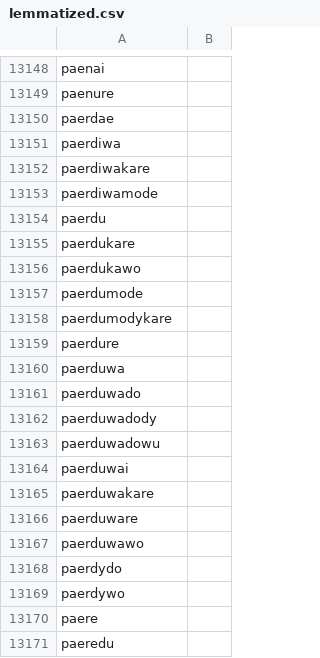
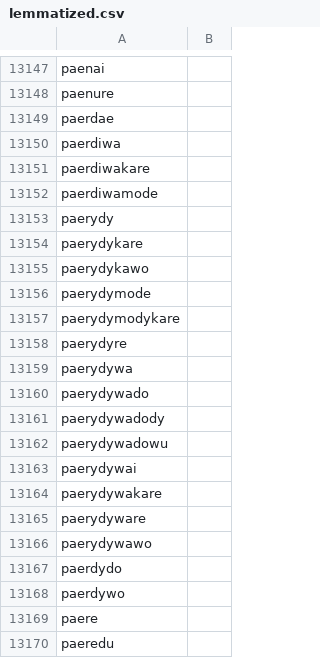
Before and after one commit to LanguageStructure/Bororo-Corpus, a CSV file: Word_Forms/lemmatized.csv, drawn as a sheet; only a part is shown, gaps mark what is left out; the diff covers the shown part only.

```diff
--- a/Word_Forms/lemmatized.csv
+++ b/Word_Forms/lemmatized.csv
@@ -13153,16 +13152,16 @@ paerdiwakare,
 paerdiwamode,
-paerdu,
-paerdukare,
-paerdukawo,
-paerdumode,
-paerdumodykare,
-paerdure,
-paerduwa,
-paerduwado,
-paerduwadody,
-paerduwadowu,
-paerduwai,
-paerduwakare,
-paerduware,
-paerduwawo,
+paerydy,
+paerydykare,
+paerydykawo,
+paerydymode,
+paerydymodykare,
+paerydyre,
+paerydywa,
+paerydywado,
+paerydywadody,
+paerydywadowu,
+paerydywai,
+paerydywakare,
+paerydyware,
+paerydywawo,
 paerdydo,
```
Also changed, not shown: 9 added rows, 10 removed rows and 71 edited cells elsewhere in this file.
